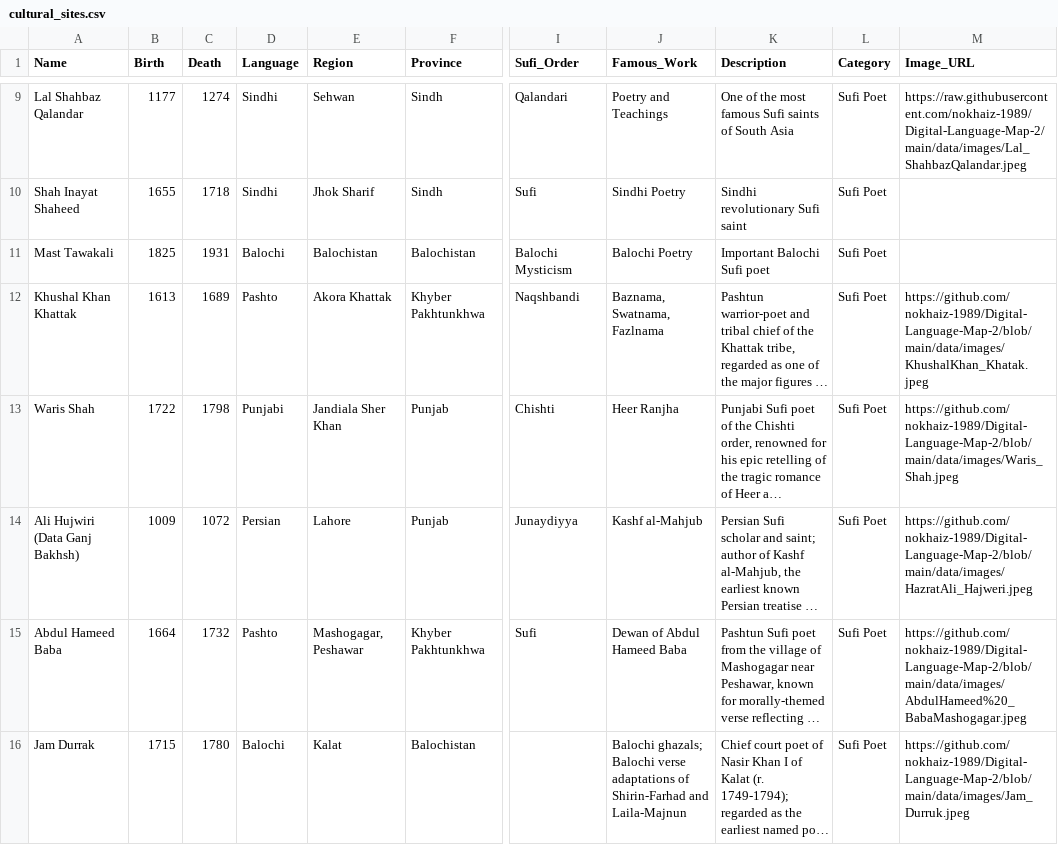
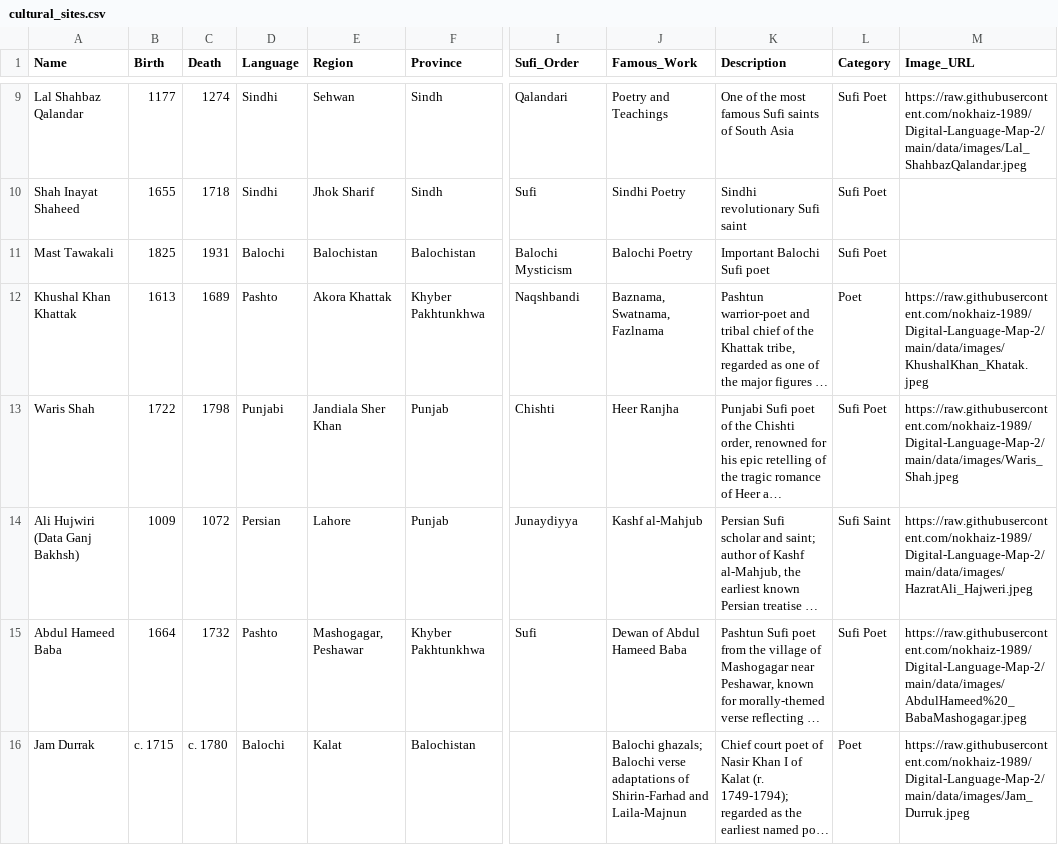
Before and after one commit to nokhaiz-1989/Digital-Language-Map-2, a CSV file: data/cultural_sites.csv, drawn as a sheet; only a part is shown, gaps mark what is left out; long unchanged cells end in …; the diff names each change by its address in the sheet, - before the commit and + after, or states it on an @@ line.

Commit message:
cultural_sites.csv

```diff
--- a/data/cultural_sites.csv
+++ b/data/cultural_sites.csv
-L12 (Category): Sufi Poet
+L12 (Category): Poet
-M12 (Image_URL): https://github.com/nokhaiz-1989/Digital-Language-Map-2/blob/main/data/images/KhushalKhan_Khatak.jpeg
+M12 (Image_URL): https://raw.githubusercontent.com/nokhaiz-1989/Digital-Language-Map-2/main/data/images/KhushalKhan_Khatak.jpeg
-M13 (Image_URL): https://github.com/nokhaiz-1989/Digital-Language-Map-2/blob/main/data/images/Waris_Shah.jpeg
+M13 (Image_URL): https://raw.githubusercontent.com/nokhaiz-1989/Digital-Language-Map-2/main/data/images/Waris_Shah.jpeg
-L14 (Category): Sufi Poet
+L14 (Category): Sufi Saint
-M14 (Image_URL): https://github.com/nokhaiz-1989/Digital-Language-Map-2/blob/main/data/images/HazratAli_Hajweri.jpeg
+M14 (Image_URL): https://raw.githubusercontent.com/nokhaiz-1989/Digital-Language-Map-2/main/data/images/HazratAli_Hajweri.jpeg
-M15 (Image_URL): https://github.com/nokhaiz-1989/Digital-Language-Map-2/blob/main/data/images/AbdulHameed%20_BabaMashogagar.jpeg
+M15 (Image_URL): https://raw.githubusercontent.com/nokhaiz-1989/Digital-Language-Map-2/main/data/images/AbdulHameed%20_BabaMashogagar.jpeg
-B16 (Birth): 1715
+B16 (Birth): c. 1715
-C16 (Death): 1780
+C16 (Death): c. 1780
-L16 (Category): Sufi Poet
+L16 (Category): Poet
-M16 (Image_URL): https://github.com/nokhaiz-1989/Digital-Language-Map-2/blob/main/data/images/Jam_Durruk.jpeg
+M16 (Image_URL): https://raw.githubusercontent.com/nokhaiz-1989/Digital-Language-Map-2/main/data/images/Jam_Durruk.jpeg
```
